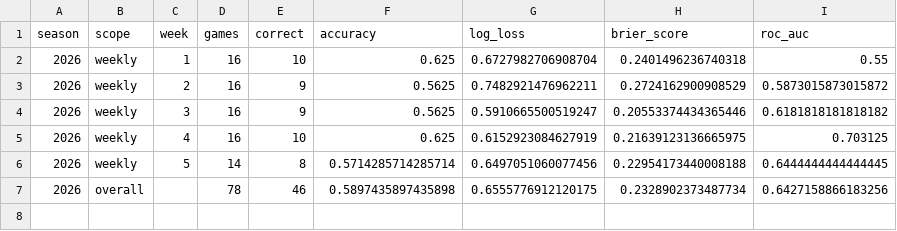
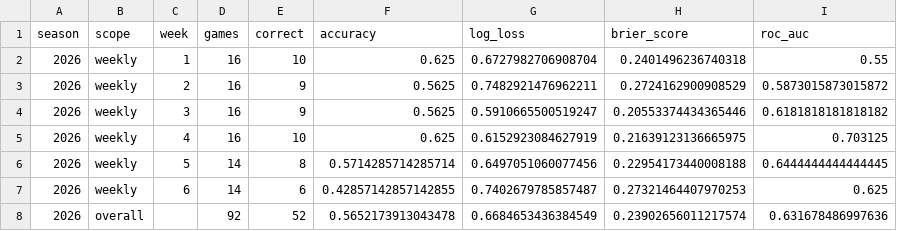
Before and after one commit to swcrockett/nfl-win-probability-model, a CSV file: outputs/results/2026_results.csv, drawn as a sheet; removed rows and columns are numbered as before the commit, all else as after; the diff names each change by its address in the sheet, - before the commit and + after, or states it on an @@ line.

```diff
--- a/outputs/results/2026_results.csv
+++ b/outputs/results/2026_results.csv
-row 7: 2026 | overall |  | 78 | 46 | 0.5897435897435898 | 0.6555776912120175 | 0.2328902373487734 | 0.6427158866183256
+row 7: 2026 | weekly | 6 | 14 | 6 | 0.42857142857142855 | 0.7402679785857487 | 0.27321464407970253 | 0.625
+row 8: 2026 | overall |  | 92 | 52 | 0.5652173913043478 | 0.6684653436384549 | 0.23902656011217574 | 0.631678486997636
```
Also changed, not shown: outputs/results/2026_scored_predictions.csv, 1 other file.
